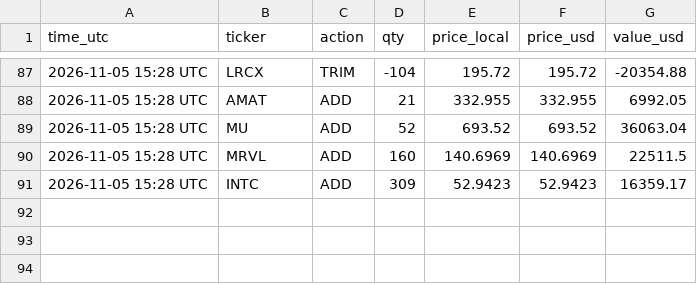
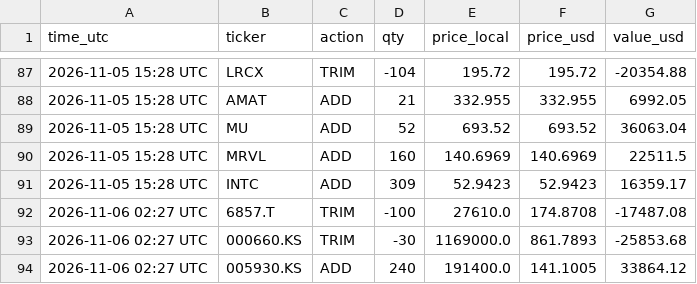
Before and after one commit to findnavish/InvestmentOpportunities, a CSV file: analyses/trade-signals/state/trades.csv, drawn as a sheet; only a part is shown, gaps mark what is left out; the diff names each change by its address in the sheet, - before the commit and + after, or states it on an @@ line.

```diff
--- a/analyses/trade-signals/state/trades.csv
+++ b/analyses/trade-signals/state/trades.csv
+row 92: 2026-11-06 02:27 UTC | 6857.T | TRIM | -100 | 27610.0 | 174.8708 | -17487.08
+row 93: 2026-11-06 02:27 UTC | 000660.KS | TRIM | -30 | 1169000.0 | 861.7893 | -25853.68
+row 94: 2026-11-06 02:27 UTC | 005930.KS | ADD | 240 | 191400.0 | 141.1005 | 33864.12
```
Also changed, not shown: 3 other files.
